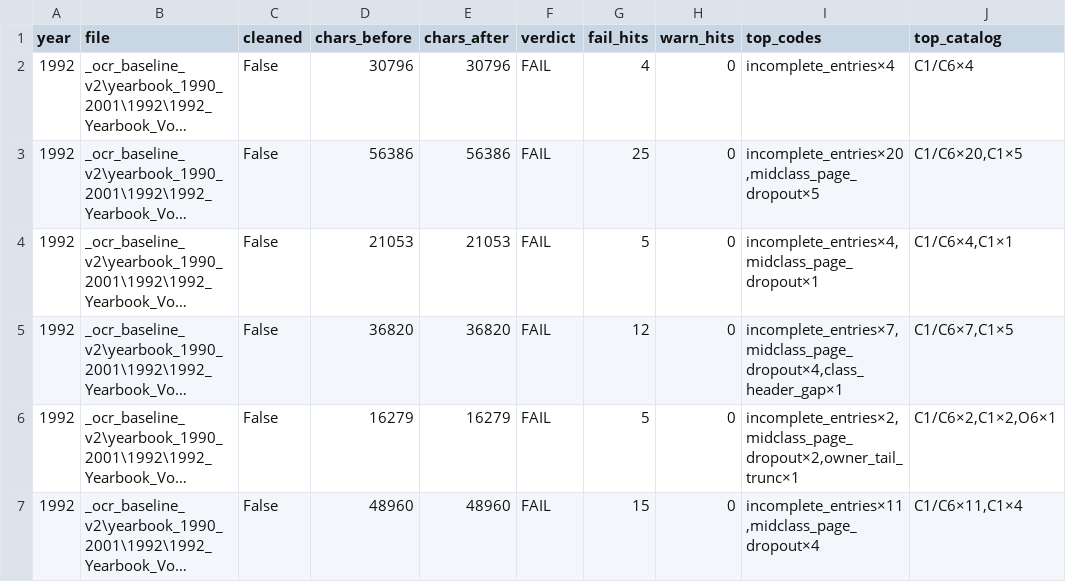
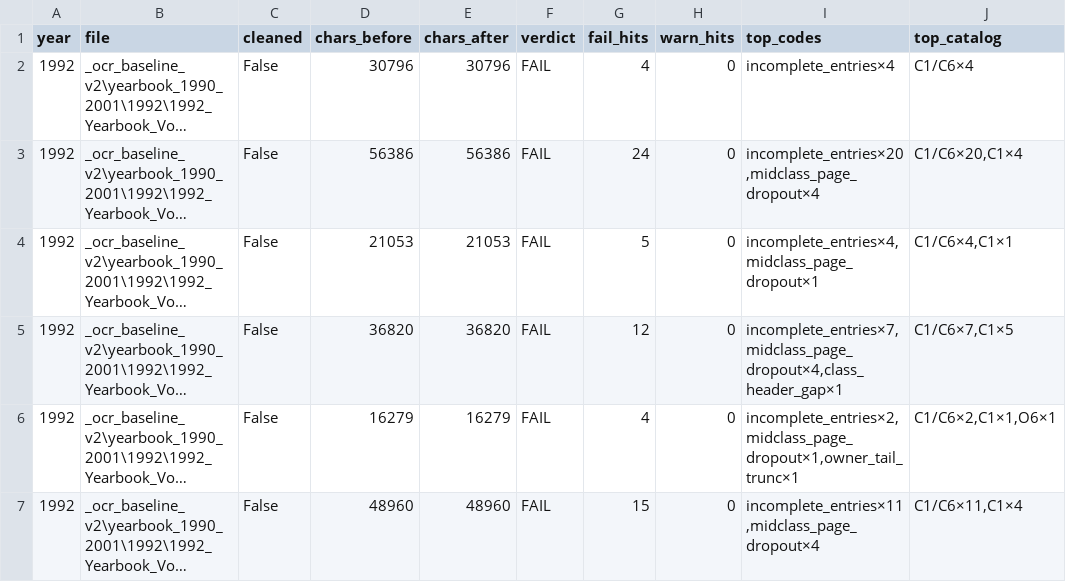
Before and after one commit to mwtorq/jrtca_results, a CSV file: _b6b_ingest_audit_1992.csv, drawn as a sheet; long unchanged cells end in …; the diff names each change by its address in the sheet, - before the commit and + after, or states it on an @@ line.

```diff
--- a/_b6b_ingest_audit_1992.csv
+++ b/_b6b_ingest_audit_1992.csv
-G3 (fail_hits): 25
+G3 (fail_hits): 24
-I3 (top_codes): incomplete_entries×20,midclass_page_dropout×5
+I3 (top_codes): incomplete_entries×20,midclass_page_dropout×4
-J3 (top_catalog): C1/C6×20,C1×5
+J3 (top_catalog): C1/C6×20,C1×4
-G6 (fail_hits): 5
+G6 (fail_hits): 4
-I6 (top_codes): incomplete_entries×2,midclass_page_dropout×2,owner_tail_trunc×1
+I6 (top_codes): incomplete_entries×2,midclass_page_dropout×1,owner_tail_trunc×1
-J6 (top_catalog): C1/C6×2,C1×2,O6×1
+J6 (top_catalog): C1/C6×2,C1×1,O6×1
```
Also changed, not shown: _b6b_ingest_audit_1990.csv, _b6b_ingest_audit_1991.csv, 15 other files.
